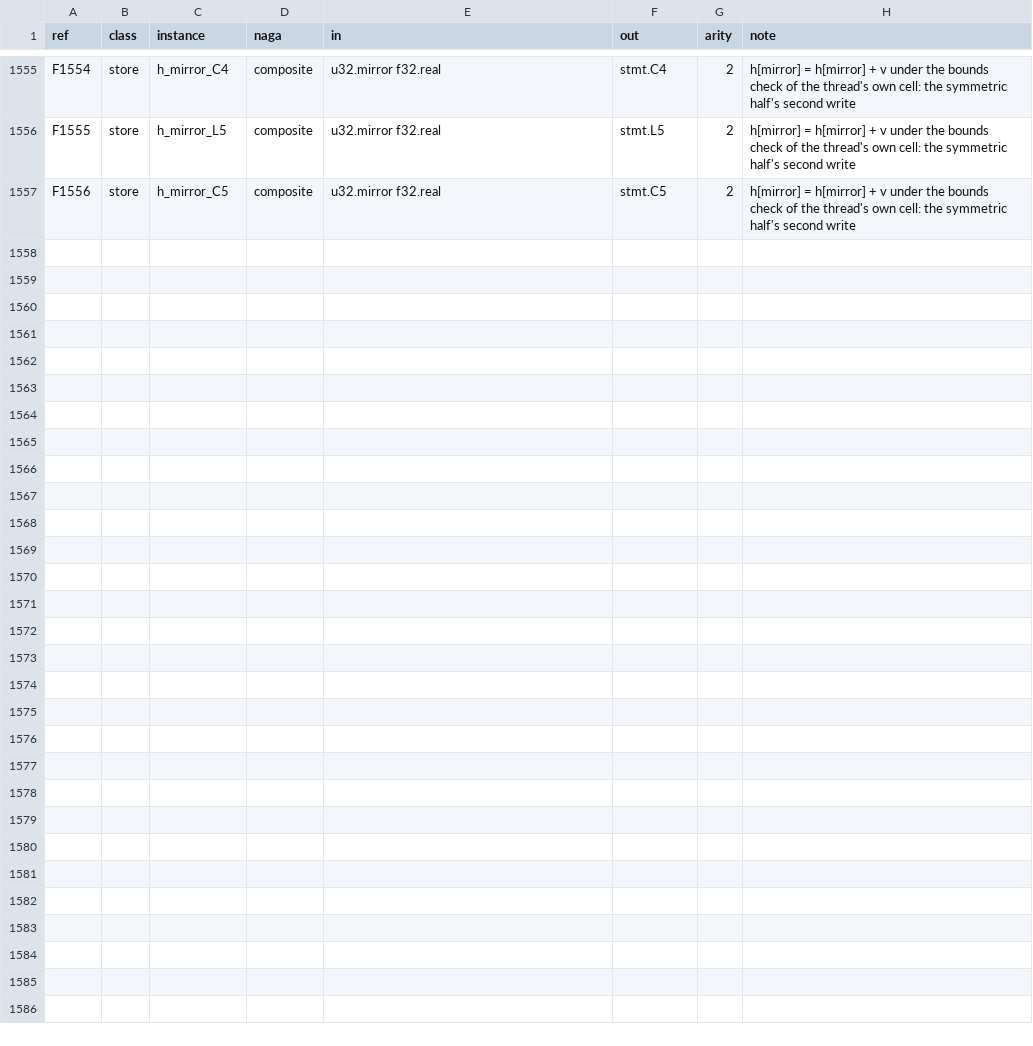
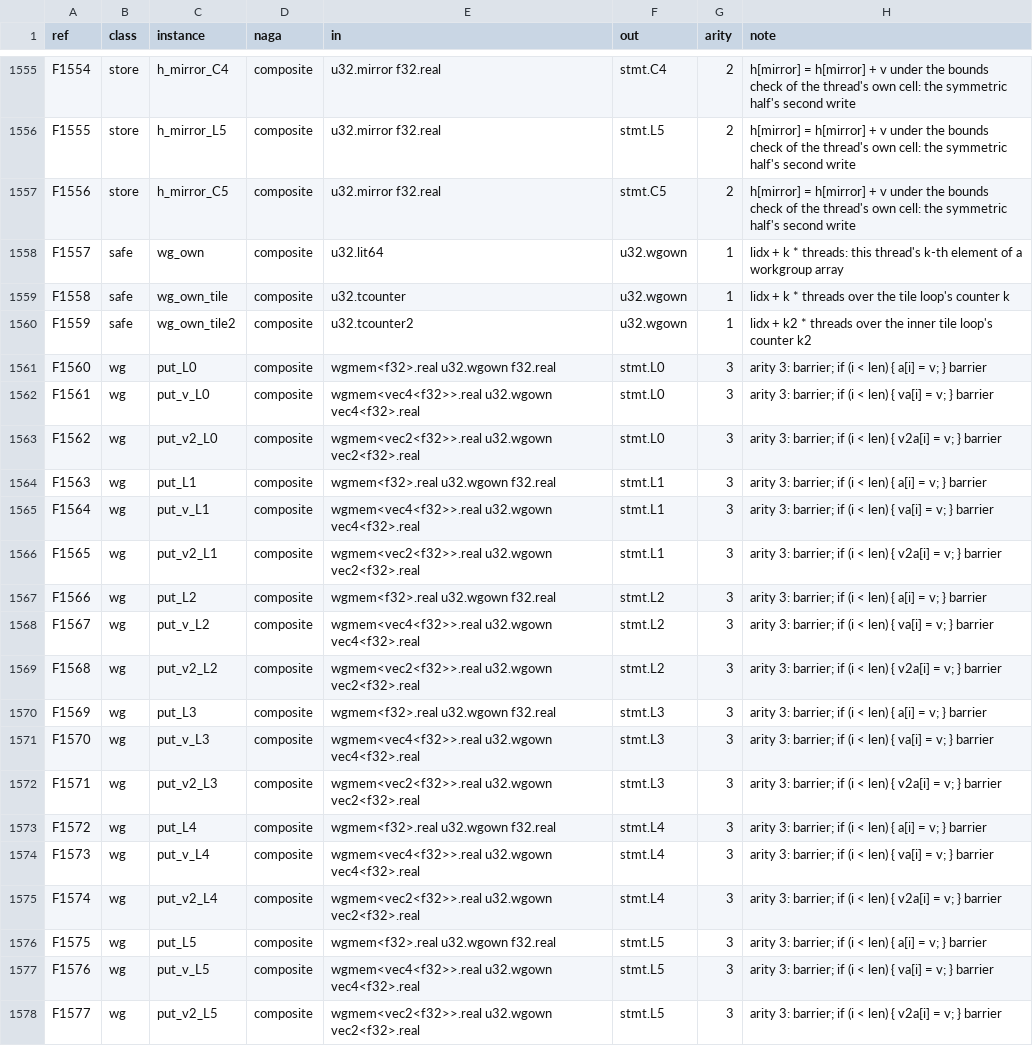
Before and after one commit to Gamakon/fuller, a TSV file: kingdoms/safewgsl/functions.tsv, drawn as a sheet; only a part is shown, gaps mark what is left out.

```diff
--- a/kingdoms/safewgsl/functions.tsv
+++ b/kingdoms/safewgsl/functions.tsv
@@ -1557 +1557,22 @@ F1555	store	h_mirror_L5	composite	u32.mirror f32.real	stmt.L5	2	h[mirror] = h[mi
 F1556	store	h_mirror_C5	composite	u32.mirror f32.real	stmt.C5	2	h[mirror] = h[mirror] + v under the bounds check of the thread's own cell: the symmetric half's second write
+F1557	safe	wg_own	composite	u32.lit64	u32.wgown	1	lidx + k * threads: this thread's k-th element of a workgroup array
+F1558	safe	wg_own_tile	composite	u32.tcounter	u32.wgown	1	lidx + k * threads over the tile loop's counter k
+F1559	safe	wg_own_tile2	composite	u32.tcounter2	u32.wgown	1	lidx + k2 * threads over the inner tile loop's counter k2
+F1560	wg	put_L0	composite	wgmem<f32>.real u32.wgown f32.real	stmt.L0	3	arity 3: barrier; if (i < len) { a[i] = v; } barrier
+F1561	wg	put_v_L0	composite	wgmem<vec4<f32>>.real u32.wgown vec4<f32>.real	stmt.L0	3	arity 3: barrier; if (i < len) { va[i] = v; } barrier
+F1562	wg	put_v2_L0	composite	wgmem<vec2<f32>>.real u32.wgown vec2<f32>.real	stmt.L0	3	arity 3: barrier; if (i < len) { v2a[i] = v; } barrier
+F1563	wg	put_L1	composite	wgmem<f32>.real u32.wgown f32.real	stmt.L1	3	arity 3: barrier; if (i < len) { a[i] = v; } barrier
+F1564	wg	put_v_L1	composite	wgmem<vec4<f32>>.real u32.wgown vec4<f32>.real	stmt.L1	3	arity 3: barrier; if (i < len) { va[i] = v; } barrier
+F1565	wg	put_v2_L1	composite	wgmem<vec2<f32>>.real u32.wgown vec2<f32>.real	stmt.L1	3	arity 3: barrier; if (i < len) { v2a[i] = v; } barrier
+F1566	wg	put_L2	composite	wgmem<f32>.real u32.wgown f32.real	stmt.L2	3	arity 3: barrier; if (i < len) { a[i] = v; } barrier
+F1567	wg	put_v_L2	composite	wgmem<vec4<f32>>.real u32.wgown vec4<f32>.real	stmt.L2	3	arity 3: barrier; if (i < len) { va[i] = v; } barrier
+F1568	wg	put_v2_L2	composite	wgmem<vec2<f32>>.real u32.wgown vec2<f32>.real	stmt.L2	3	arity 3: barrier; if (i < len) { v2a[i] = v; } barrier
+F1569	wg	put_L3	composite	wgmem<f32>.real u32.wgown f32.real	stmt.L3	3	arity 3: barrier; if (i < len) { a[i] = v; } barrier
+F1570	wg	put_v_L3	composite	wgmem<vec4<f32>>.real u32.wgown vec4<f32>.real	stmt.L3	3	arity 3: barrier; if (i < len) { va[i] = v; } barrier
+F1571	wg	put_v2_L3	composite	wgmem<vec2<f32>>.real u32.wgown vec2<f32>.real	stmt.L3	3	arity 3: barrier; if (i < len) { v2a[i] = v; } barrier
+F1572	wg	put_L4	composite	wgmem<f32>.real u32.wgown f32.real	stmt.L4	3	arity 3: barrier; if (i < len) { a[i] = v; } barrier
+F1573	wg	put_v_L4	composite	wgmem<vec4<f32>>.real u32.wgown vec4<f32>.real	stmt.L4	3	arity 3: barrier; if (i < len) { va[i] = v; } barrier
+F1574	wg	put_v2_L4	composite	wgmem<vec2<f32>>.real u32.wgown vec2<f32>.real	stmt.L4	3	arity 3: barrier; if (i < len) { v2a[i] = v; } barrier
+F1575	wg	put_L5	composite	wgmem<f32>.real u32.wgown f32.real	stmt.L5	3	arity 3: barrier; if (i < len) { a[i] = v; } barrier
+F1576	wg	put_v_L5	composite	wgmem<vec4<f32>>.real u32.wgown vec4<f32>.real	stmt.L5	3	arity 3: barrier; if (i < len) { va[i] = v; } barrier
+F1577	wg	put_v2_L5	composite	wgmem<vec2<f32>>.real u32.wgown vec2<f32>.real	stmt.L5	3	arity 3: barrier; if (i < len) { v2a[i] = v; } barrier
```
Also changed, not shown: kingdoms/safewgsl/types.tsv, 9 other files.
